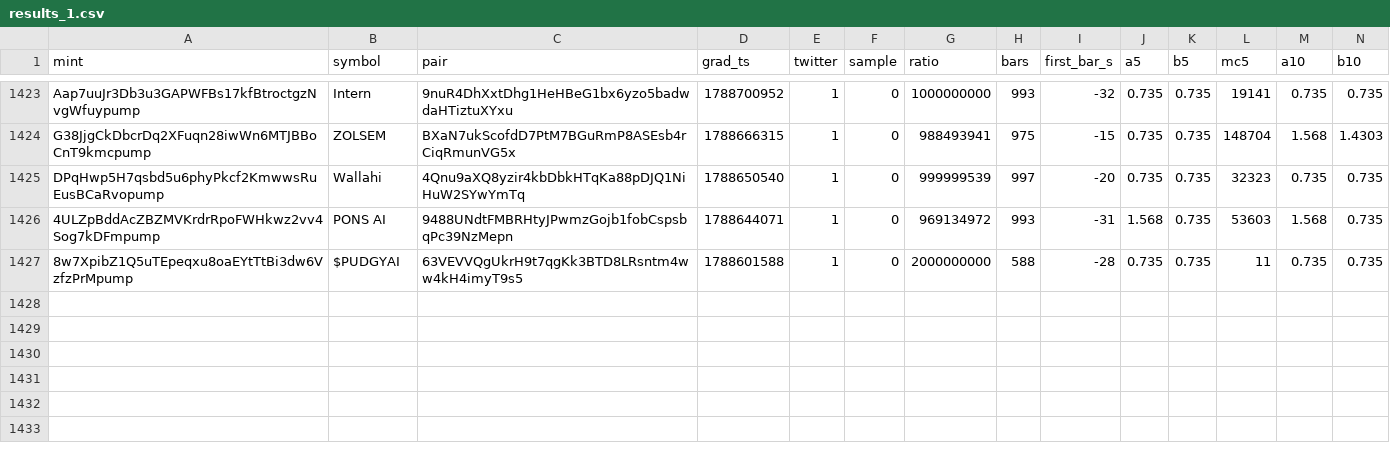
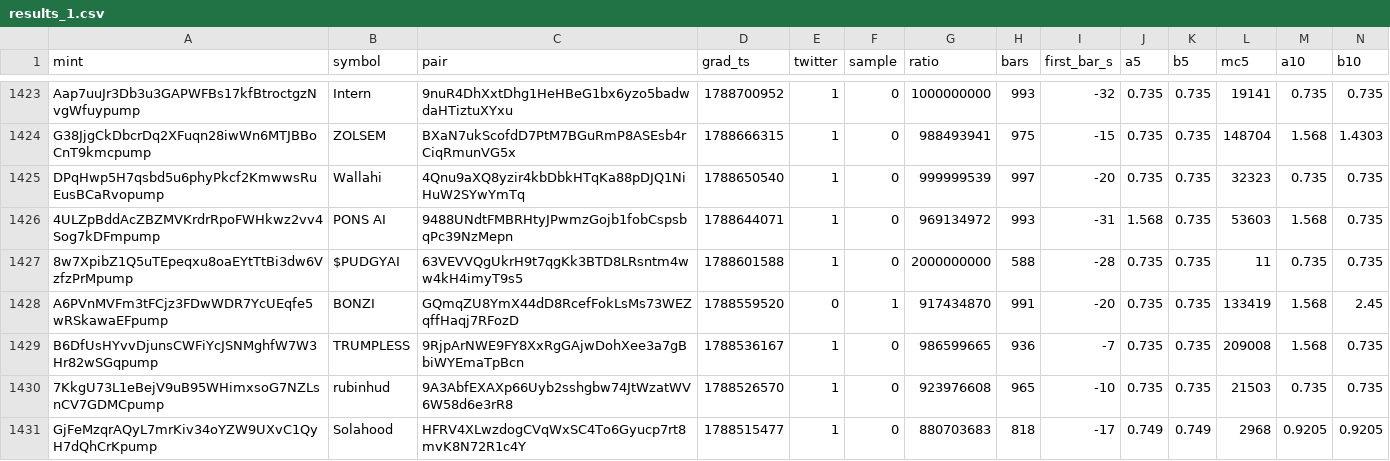
Before and after one commit to sachinbatra1971-byte/memecoin-research, a CSV file: data/backfill/results_1.csv, drawn as a sheet; only a part is shown, gaps mark what is left out; rows hold the shown columns only; the diff names each change by its address in the sheet, - before the commit and + after, or states it on an @@ line.

```diff
--- a/data/backfill/results_1.csv
+++ b/data/backfill/results_1.csv
+row 1428: A6PVnMVFm3tFCjz3FDwWDR7YcUEqfe5wRSkawaEFpump | BONZI | GQmqZU8YmX44dD8RcefFokLsMs73WEZqffHaqj7RFozD | 1788559520 | 0 | 1 | 917434870 | 991 | -20 | 0.735 | 0.735 | 133419 | 1.568 | 2.45
+row 1429: B6DfUsHYvvDjunsCWFiYcJSNMghfW7W3Hr82wSGqpump | TRUMPLESS | 9RjpArNWE9FY8XxRgGAjwDohXee3a7gBbiWYEmaTpBcn | 1788536167 | 1 | 0 | 986599665 | 936 | -7 | 0.735 | 0.735 | 209008 | 1.568 | 0.735
+row 1430: 7KkgU73L1eBejV9uB95WHimxsoG7NZLsnCV7GDMCpump | rubinhud | 9A3AbfEXAXp66Uyb2sshgbw74JtWzatWV6W58d6e3rR8 | 1788526570 | 1 | 0 | 923976608 | 965 | -10 | 0.735 | 0.735 | 21503 | 0.735 | 0.735
+row 1431: GjFeMzqrAQyL7mrKiv34oYZW9UXvC1QyH7dQhCrKpump | Solahood | HFRV4XLwzdogCVqWxSC4To6Gyucp7rt8mvK8N72R1c4Y | 1788515477 | 1 | 0 | 880703683 | 818 | -17 | 0.749 | 0.749 | 2968 | 0.9205 | 0.9205
```
Also changed, not shown: data/backfill/status_1.csv.
